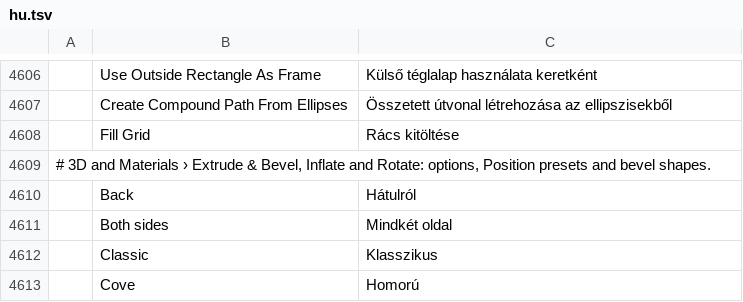
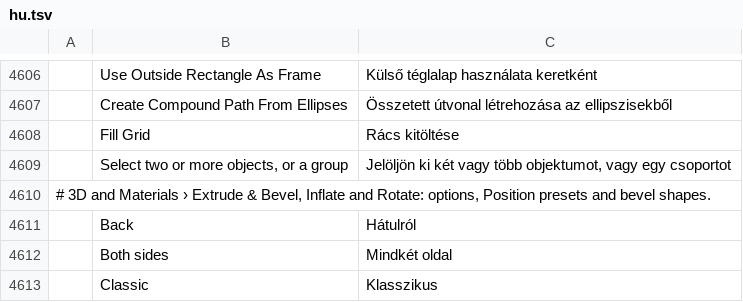
Before and after one commit to 00xJS/vectorcraft, a TSV file: crates/ui-egui/src/i18n/hu.tsv, drawn as a sheet; only a part is shown, gaps mark what is left out; the shorter side is filled out with more unchanged rows; the diff names each change by its address in the sheet, - before the commit and + after, or states it on an @@ line.

```diff
--- a/crates/ui-egui/src/i18n/hu.tsv
+++ b/crates/ui-egui/src/i18n/hu.tsv
+row 4609:  | Select two or more objects, or a group | Jelöljön ki két vagy több objektumot, vagy egy csoportot
```
Also changed, not shown: crates/ui-egui/src/i18n/de.tsv, crates/ui-egui/src/i18n/ja.tsv, 13 other files.
